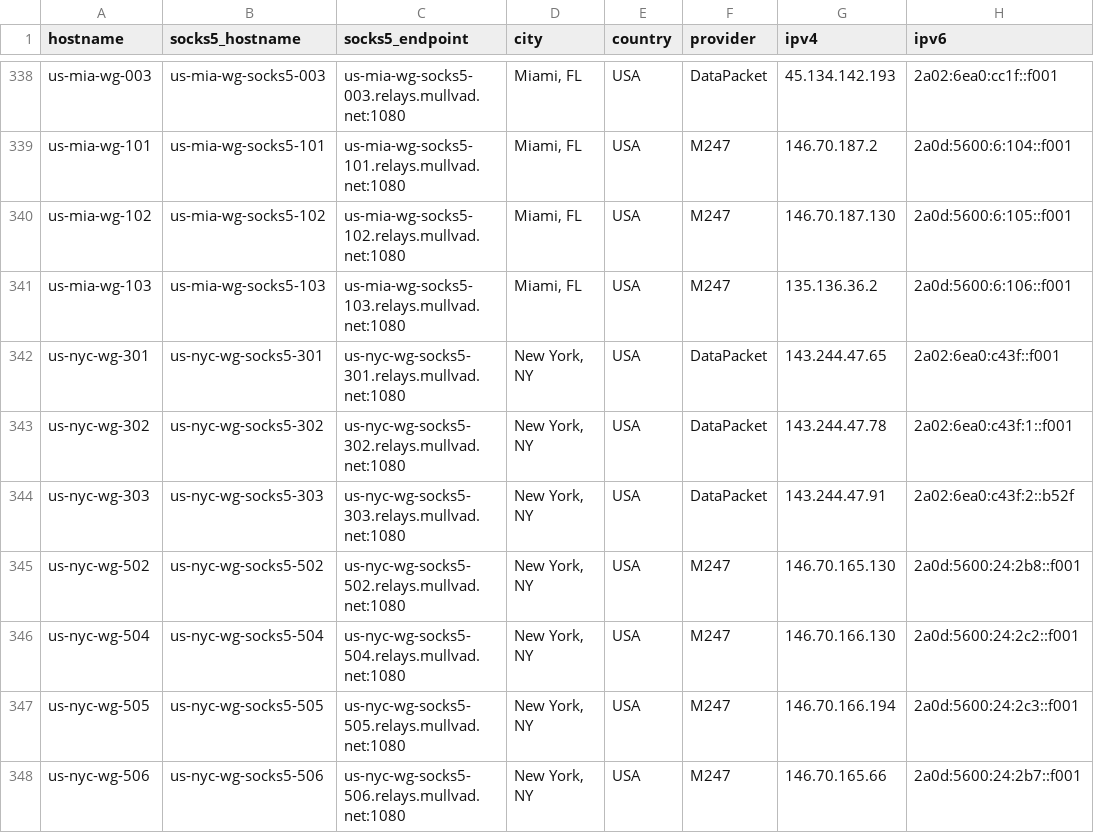
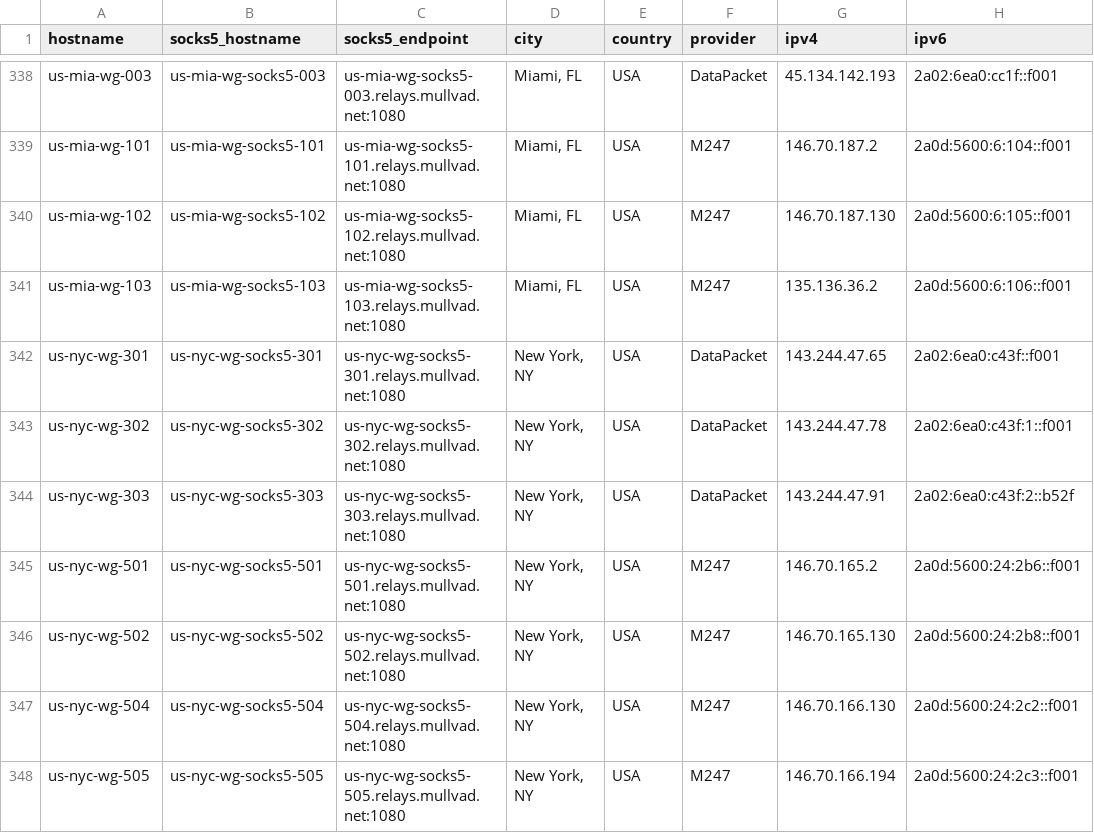
Before and after one commit to tommy-ca/mulvad-relay-list, a CSV file: relays.csv, drawn as a sheet; only a part is shown, gaps mark what is left out; the shorter side is filled out with more unchanged rows; the diff names each change by its address in the sheet, - before the commit and + after, or states it on an @@ line.

```diff
--- a/relays.csv
+++ b/relays.csv
+row 345: us-nyc-wg-501 | us-nyc-wg-socks5-501 | us-nyc-wg-socks5-501.relays.mullvad.net:1080 | New York, NY | USA | M247 | 146.70.165.2 | 2a0d:5600:24:2b6::f001
```
Also changed, not shown: 7 other files.
